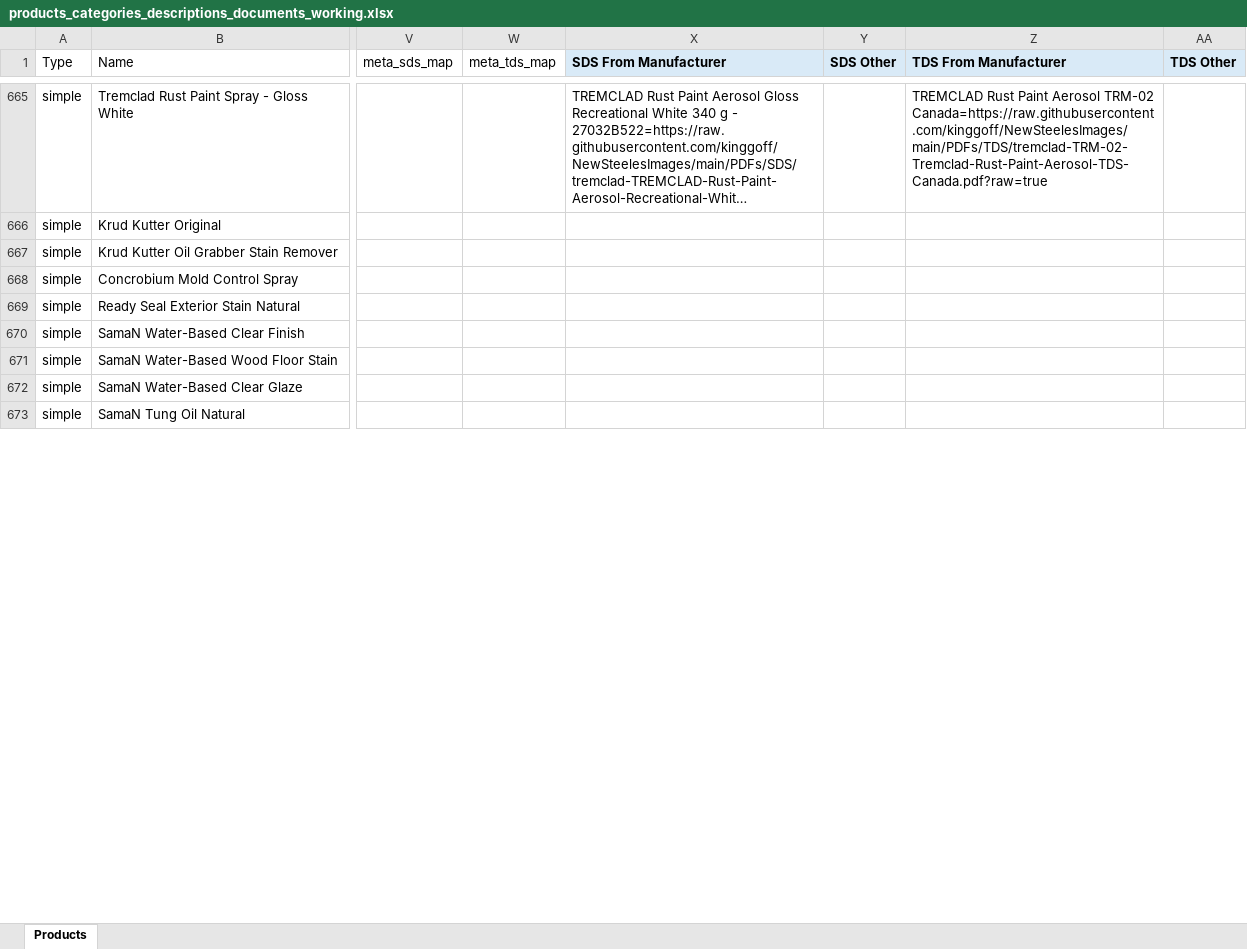
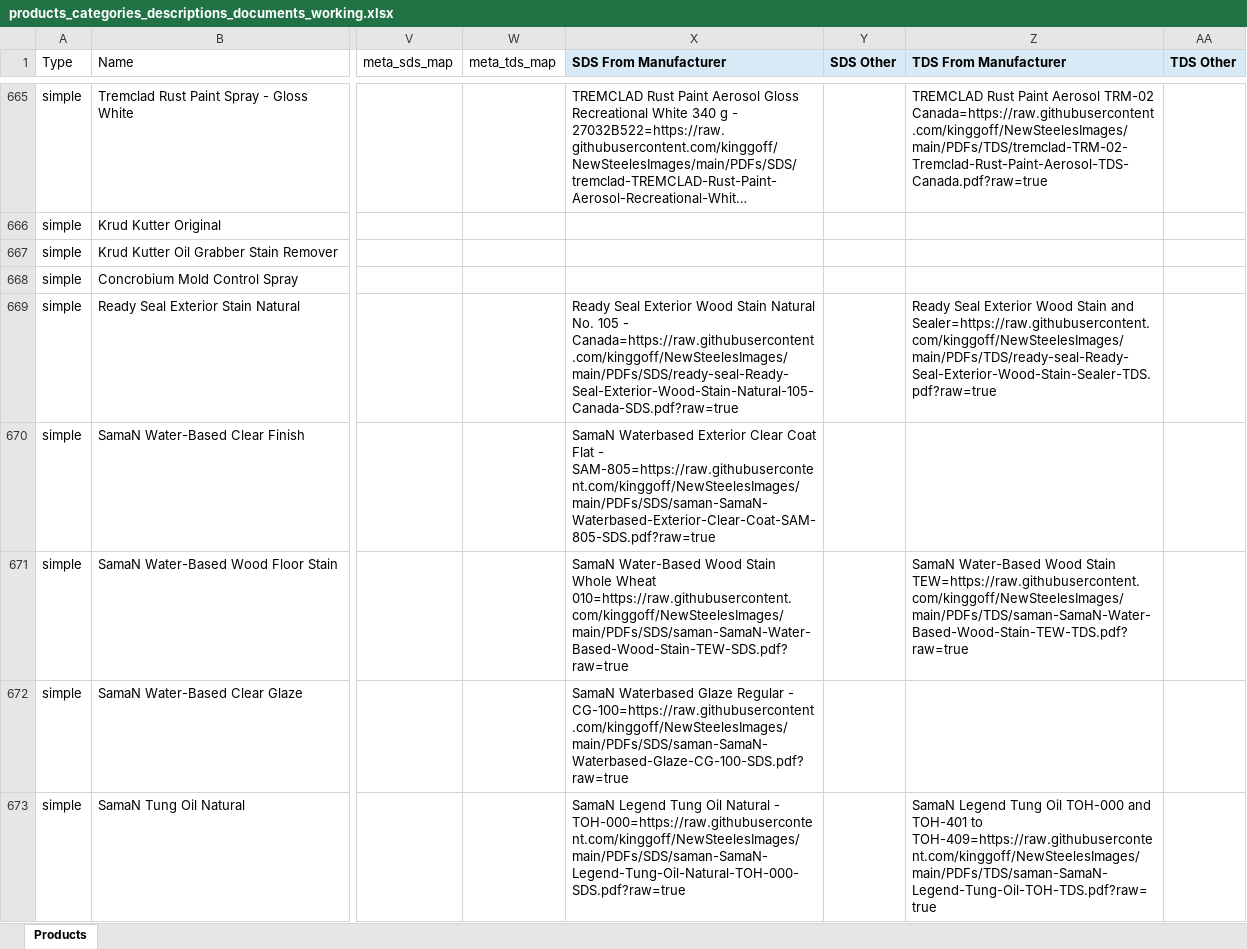
Before and after one commit to kinggoff/NewSteelesImages, an Excel workbook: products_categories_descriptions_documents_working.xlsx, sheet Products, drawn as a sheet; only a part is shown, gaps mark what is left out; long unchanged cells end in …; values as stored, in another font and other column widths than the file's, no borders; the diff covers the shown part only; the diff names each change by its address in the sheet, - before the commit and + after, or states it on an @@ line.

Commit message:
Add Ready Seal and SamaN coating documents 196-202

```diff
--- a/products_categories_descriptions_documents_working.xlsx (sheet Products)
+++ b/products_categories_descriptions_documents_working.xlsx (sheet Products)
-X669 (SDS From Manufacturer): (empty)
+X669 (SDS From Manufacturer): Ready Seal Exterior Wood Stain Natural No. 105 - Canada=https://raw.githubusercontent.com/kinggoff/NewSteelesImages/main/PDFs/SDS/ready-seal-Ready-Seal-Exterior-Wood-Stain-Natural-105-Canada-SDS.pdf?raw=true
-Z669 (TDS From Manufacturer): (empty)
+Z669 (TDS From Manufacturer): Ready Seal Exterior Wood Stain and Sealer=https://raw.githubusercontent.com/kinggoff/NewSteelesImages/main/PDFs/TDS/ready-seal-Ready-Seal-Exterior-Wood-Stain-Sealer-TDS.pdf?raw=true
-X670 (SDS From Manufacturer): (empty)
+X670 (SDS From Manufacturer): SamaN Waterbased Exterior Clear Coat Flat - SAM-805=https://raw.githubusercontent.com/kinggoff/NewSteelesImages/main/PDFs/SDS/saman-SamaN-Waterbased-Exterior-Clear-Coat-SAM-805-SDS.pdf?raw=true
-X671 (SDS From Manufacturer): (empty)
+X671 (SDS From Manufacturer): SamaN Water-Based Wood Stain Whole Wheat 010=https://raw.githubusercontent.com/kinggoff/NewSteelesImages/main/PDFs/SDS/saman-SamaN-Water-Based-Wood-Stain-TEW-SDS.pdf?raw=true
-Z671 (TDS From Manufacturer): (empty)
+Z671 (TDS From Manufacturer): SamaN Water-Based Wood Stain TEW=https://raw.githubusercontent.com/kinggoff/NewSteelesImages/main/PDFs/TDS/saman-SamaN-Water-Based-Wood-Stain-TEW-TDS.pdf?raw=true
-X672 (SDS From Manufacturer): (empty)
+X672 (SDS From Manufacturer): SamaN Waterbased Glaze Regular - CG-100=https://raw.githubusercontent.com/kinggoff/NewSteelesImages/main/PDFs/SDS/saman-SamaN-Waterbased-Glaze-CG-100-SDS.pdf?raw=true
-X673 (SDS From Manufacturer): (empty)
+X673 (SDS From Manufacturer): SamaN Legend Tung Oil Natural - TOH-000=https://raw.githubusercontent.com/kinggoff/NewSteelesImages/main/PDFs/SDS/saman-SamaN-Legend-Tung-Oil-Natural-TOH-000-SDS.pdf?raw=true
-Z673 (TDS From Manufacturer): (empty)
+Z673 (TDS From Manufacturer): SamaN Legend Tung Oil TOH-000 and TOH-401 to TOH-409=https://raw.githubusercontent.com/kinggoff/NewSteelesImages/main/PDFs/TDS/saman-SamaN-Legend-Tung-Oil-TOH-TDS.pdf?raw=true
```
Also changed, not shown: 2 edited cells elsewhere in this sheet, 13 other files.
